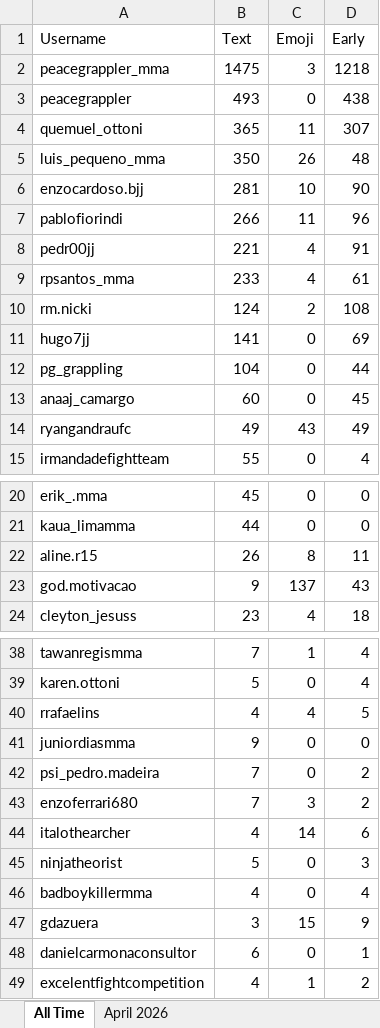
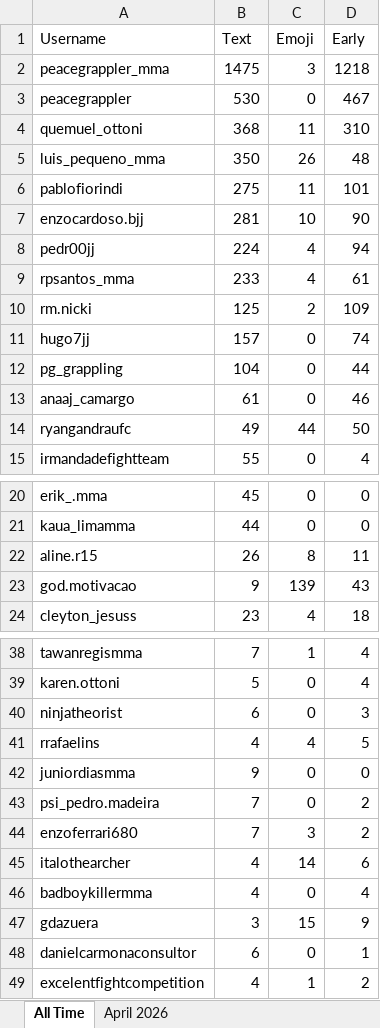
Before and after one commit to paxlucta/peace-grappler, an Excel workbook: Engagement Rankings 2026-04.xlsx, sheet All Time, drawn as a sheet; only a part is shown, gaps mark what is left out; values as stored, in another font and other column widths than the file's, no borders; removed rows and columns are numbered as before the commit, all else as after; the diff names each change by its address in the sheet, - before the commit and + after, or states it on an @@ line.

```diff
--- a/Engagement Rankings 2026-04.xlsx (sheet All Time)
+++ b/Engagement Rankings 2026-04.xlsx (sheet All Time)
-B3 (Text): 493
+B3 (Text): 530
-D3 (Early): 438
+D3 (Early): 467
-B4 (Text): 365
+B4 (Text): 368
-D4 (Early): 307
+D4 (Early): 310
+row 6: pablofiorindi | 275 | 11 | 101
-row 7: pablofiorindi | 266 | 11 | 96
-B8 (Text): 221
+B8 (Text): 224
-D8 (Early): 91
+D8 (Early): 94
-B10 (Text): 124
+B10 (Text): 125
-D10 (Early): 108
+D10 (Early): 109
-B11 (Text): 141
+B11 (Text): 157
-D11 (Early): 69
+D11 (Early): 74
-B13 (Text): 60
+B13 (Text): 61
-D13 (Early): 45
+D13 (Early): 46
-C14 (Emoji): 43
+C14 (Emoji): 44
-D14 (Early): 49
+D14 (Early): 50
-C23 (Emoji): 137
+C23 (Emoji): 139
+row 40: ninjatheorist | 6 | 0 | 3
-row 45: ninjatheorist | 5 | 0 | 3
```
Also changed, not shown: sheet April 2026, Engagement Rankings.xlsx, 23 other files.
